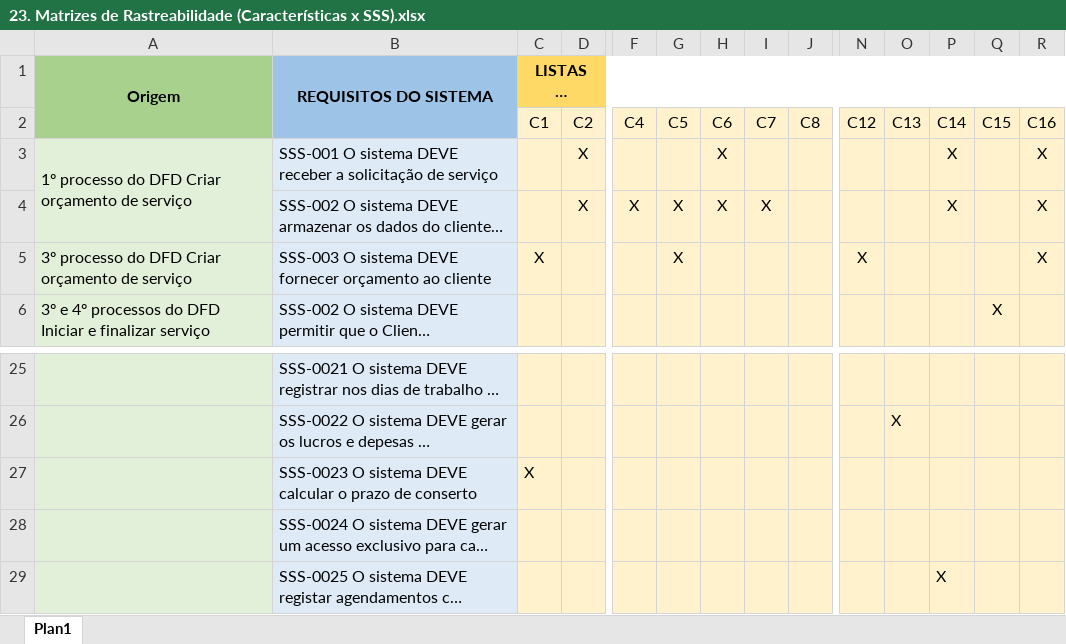
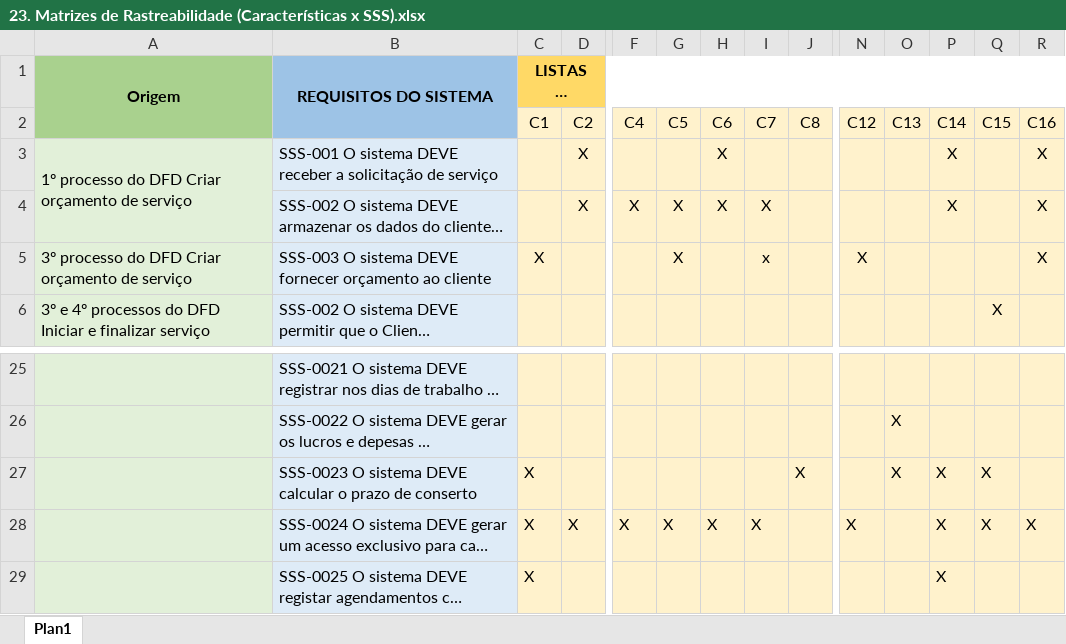
Before and after one commit to victorkok/OPE-Oficina-Mecanica, an Excel workbook: Artefatos/23. Matrizes de Rastreabilidade (Características x SSS).xlsx, sheet Plan1, drawn as a sheet; only a part is shown, gaps mark what is left out; long unchanged cells end in …; values as stored, in another font and other column widths than the file's, no borders; the diff names each change by its address in the sheet, - before the commit and + after, or states it on an @@ line.

```diff
--- a/Artefatos/23. Matrizes de Rastreabilidade (Características x SSS).xlsx (sheet Plan1)
+++ b/Artefatos/23. Matrizes de Rastreabilidade (Características x SSS).xlsx (sheet Plan1)
-I5 (C7): (empty)
+I5 (C7): x
-J27 (C8): (empty)
+J27 (C8): X
-O27 (C13): (empty)
+O27 (C13): X
-P27:P28 (C14): (empty)
+P27:P28 (C14): X
-Q27:Q28 (C15): (empty)
+Q27:Q28 (C15): X
-C28:C29 (C1): (empty)
+C28:C29 (C1): X
-D28 (C2): (empty)
+D28 (C2): X
-F28 (C4): (empty)
+F28 (C4): X
-G28 (C5): (empty)
+G28 (C5): X
-H28 (C6): (empty)
+H28 (C6): X
-I28 (C7): (empty)
+I28 (C7): X
-N28 (C12): (empty)
+N28 (C12): X
-R28 (C16): (empty)
+R28 (C16): X
```
Also changed, not shown: Artefatos/22. Requisitos do Sistema (SSS).xlsx.
